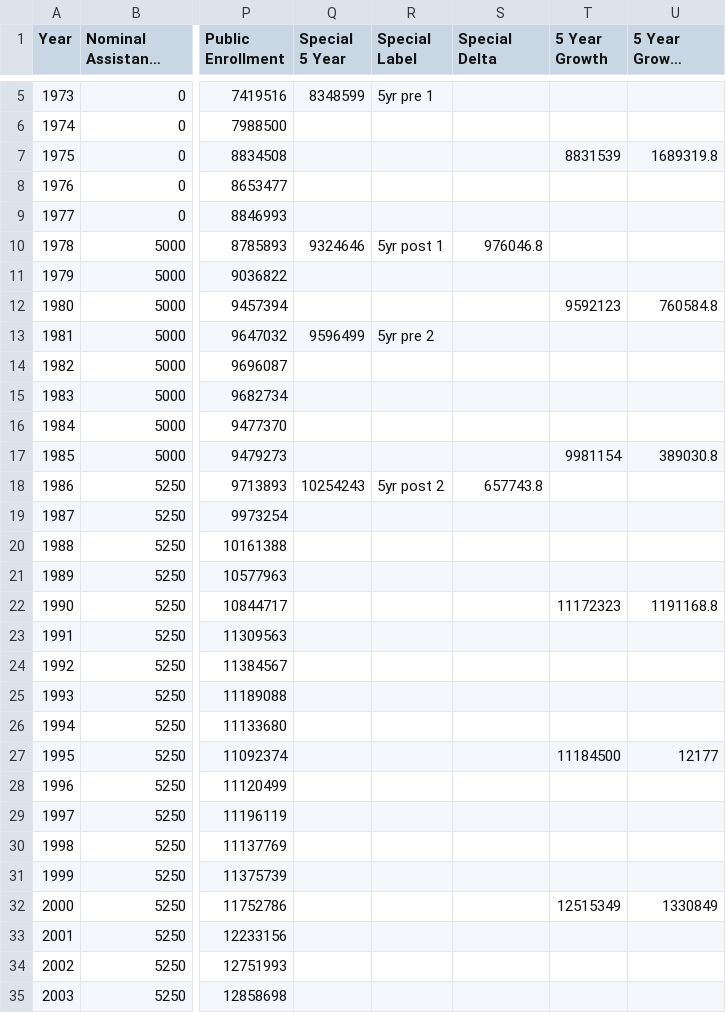
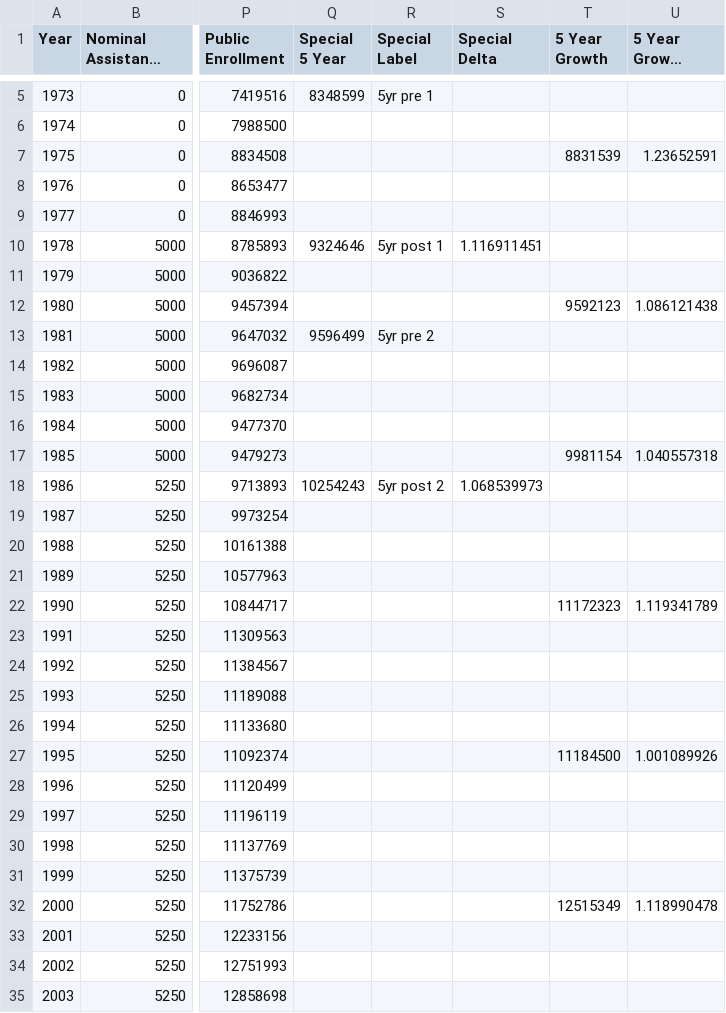
Before and after one commit to Vandivier/research-dissertation-case-for-alt-ed, a CSV file: papers/section-127-effects/data/section-127-effects.csv, drawn as a sheet; only a part is shown, gaps mark what is left out; long unchanged cells end in …; the diff covers the shown part only; the diff names each change by its address in the sheet, - before the commit and + after, or states it on an @@ line.

```diff
--- a/papers/section-127-effects/data/section-127-effects.csv
+++ b/papers/section-127-effects/data/section-127-effects.csv
-U7 (5 Year Growth Delta): 1689319.8
+U7 (5 Year Growth Delta): 1.23652591
-S10 (Special Delta): 976046.8
+S10 (Special Delta): 1.116911451
-U12 (5 Year Growth Delta): 760584.8
+U12 (5 Year Growth Delta): 1.086121438
-U17 (5 Year Growth Delta): 389030.8
+U17 (5 Year Growth Delta): 1.040557318
-S18 (Special Delta): 657743.8
+S18 (Special Delta): 1.068539973
-U22 (5 Year Growth Delta): 1191168.8
+U22 (5 Year Growth Delta): 1.119341789
-U27 (5 Year Growth Delta): 12177
+U27 (5 Year Growth Delta): 1.001089926
-U32 (5 Year Growth Delta): 1330849
+U32 (5 Year Growth Delta): 1.118990478
```
Also changed, not shown: 3 edited cells elsewhere in this file, 2 other files.
